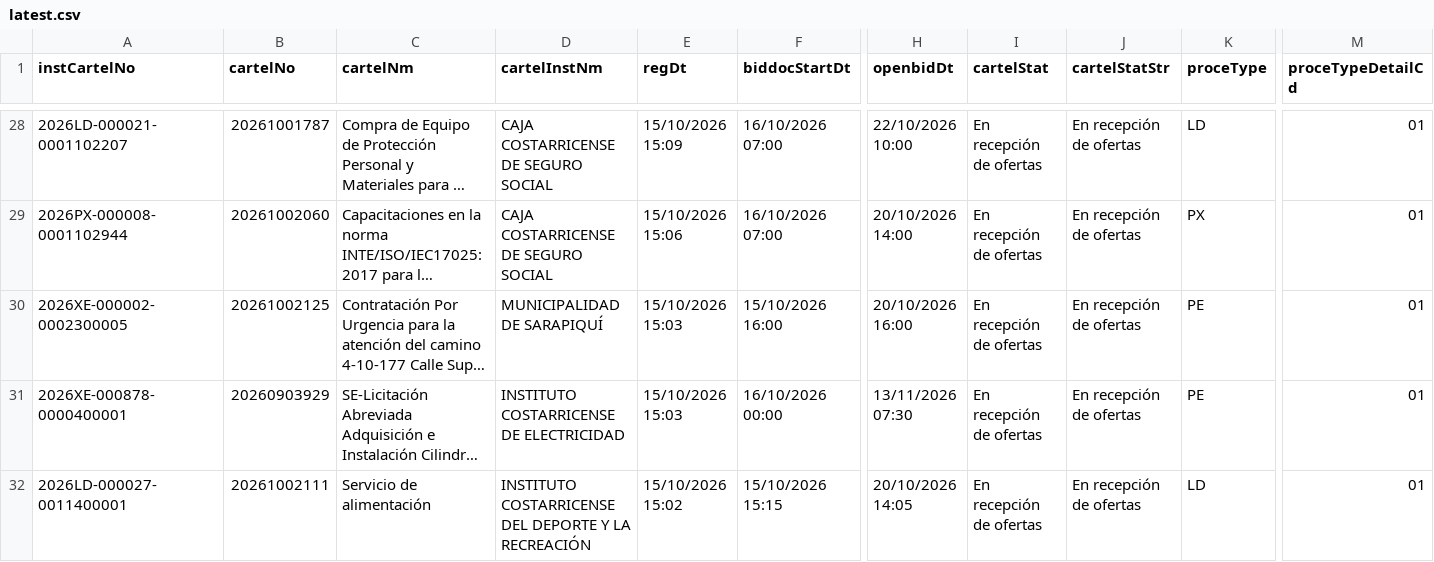
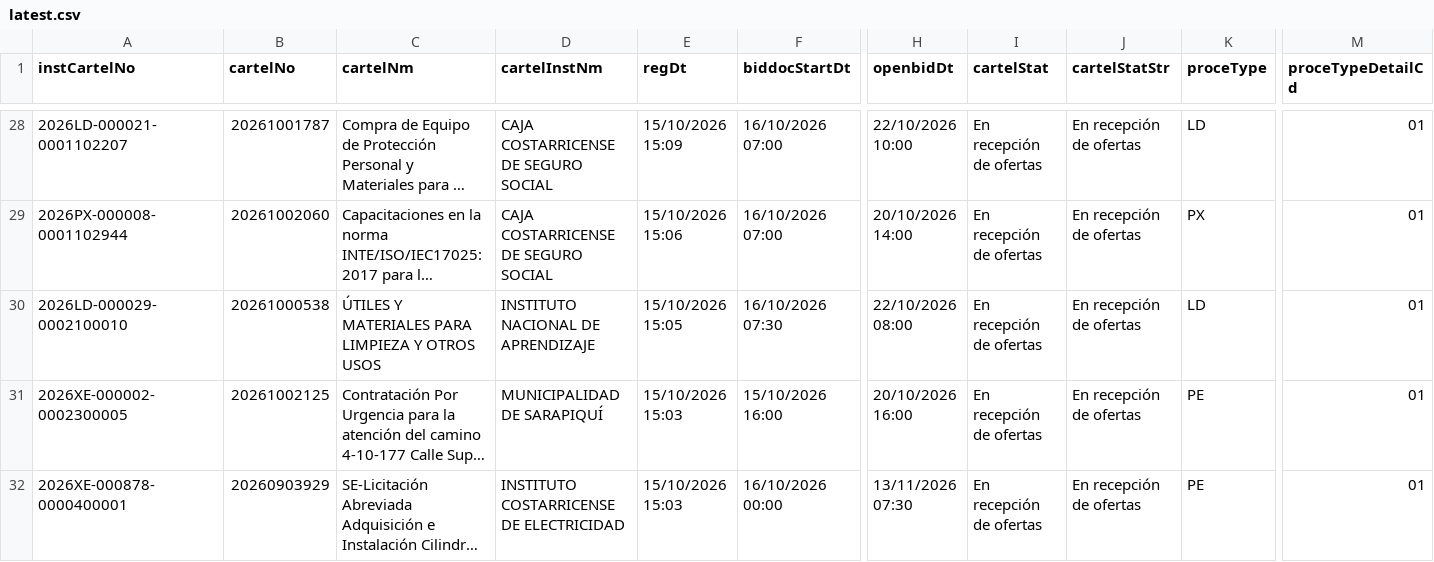
Before and after one commit to AluenParadigma/sicop-data-public, a CSV file: latest.csv, drawn as a sheet; only a part is shown, gaps mark what is left out; the shorter side is filled out with more unchanged rows; long unchanged cells end in …; rows hold the shown columns only; the diff covers the shown part only; the diff names each change by its address in the sheet, - before the commit and + after, or states it on an @@ line.

```diff
--- a/latest.csv
+++ b/latest.csv
+row 30: 2026LD-000029-0002100010 | 20261000538 | ÚTILES Y MATERIALES PARA LIMPIEZA Y OTROS USOS | INSTITUTO NACIONAL DE APRENDIZAJE | 15/10/2026 15:05 | 16/10/2026 07:30 | 22/10/2026 08:00 | En recepción de ofertas | En recepción de ofertas | LD | 01
```
Also changed, not shown: 1 added row and 5 removed rows elsewhere in this file, public/latest.csv, 4 other files.
